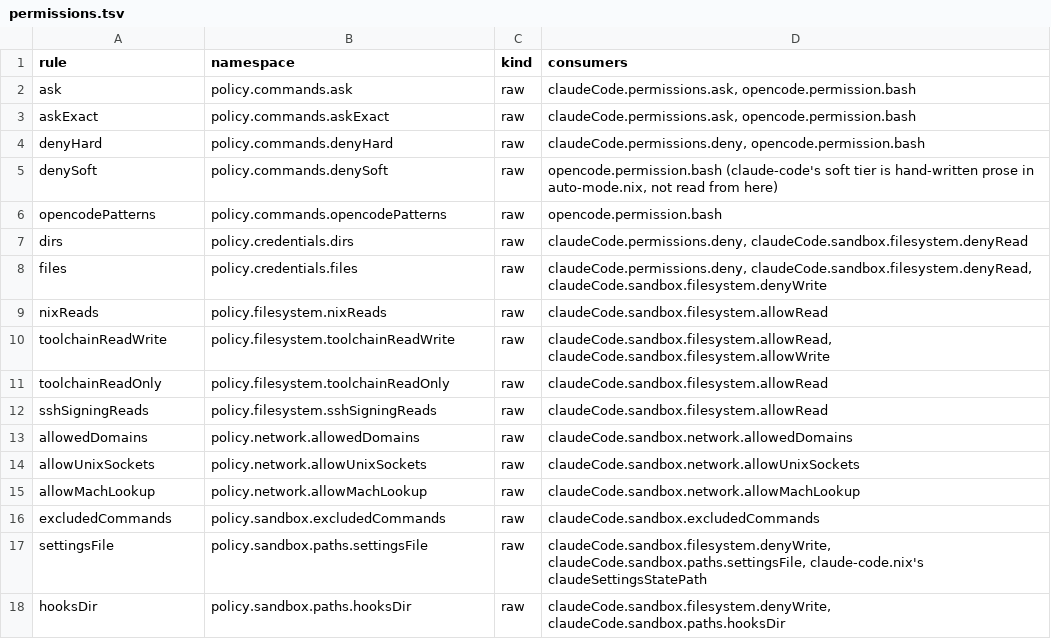
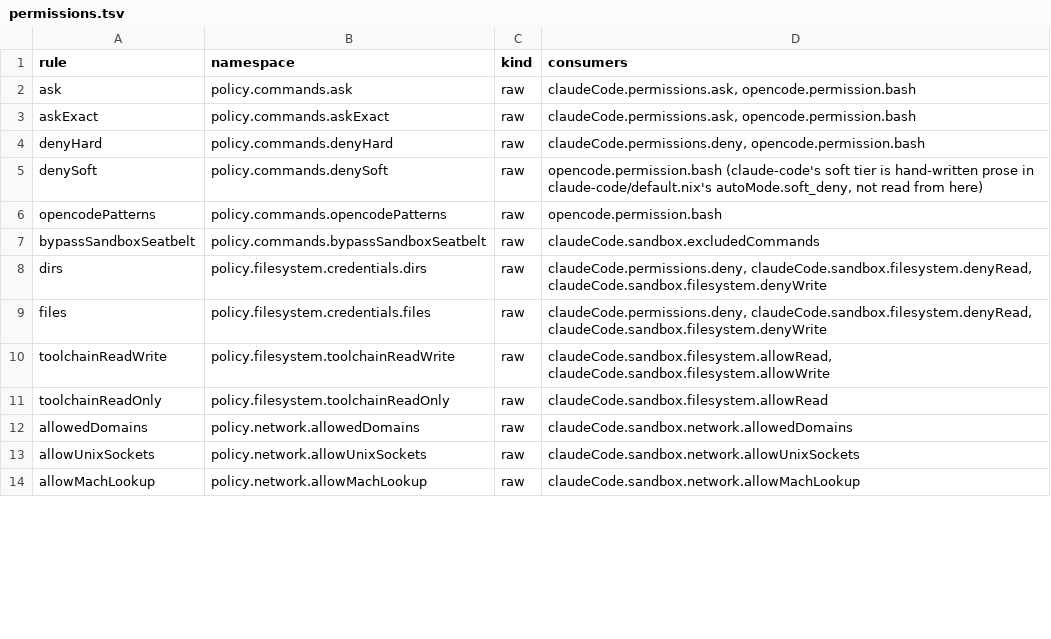
Before and after one commit to emaiax/dotfiles, a TSV file: modules/user/apps/claudio/permissions.tsv, drawn as a sheet; only a part is shown; the diff covers the shown part only.

Commit message:
refactor(user/apps/claudio): live-editable hooks/skills/context, seed-only settings, tsv refresh
hooksDir/skills (claude-code) and context/skills (opencode) now symlink straight
to the checkout via mkOutOfStoreSymlink, same as settings.json, instead of going
through the upstream options. Those options read the given path at eval time
(lib.pathIsDirectory), which both breaks pure eval for a path outside the flake's
own tree and, even inside it, only ever produces a read-only nix store copy.

The settings.json activation scripts now seed the file only if it doesn't exist
yet, so a live-edited settings.json (an agent installing a plugin, etc.) survives
a `just switch` instead of getting overwritten back to the Nix-declared baseline
every time.

permissions.tsv refreshed to match permissions.nix's current shape: the
claude-code.nix/sandbox.nix/auto-mode.nix split is gone (single default.nix),
credentials moved under filesystem, excludedCommands renamed to
bypassSandboxSeatbelt, and the dead paths.settingsFile/paths.hooksDir rows are
gone now that claudioPath replaces them.

```diff
--- a/modules/user/apps/claudio/permissions.tsv
+++ b/modules/user/apps/claudio/permissions.tsv
@@ -4,10 +4,9 @@ askExact	policy.commands.askExact	raw	claudeCode.permissions.ask, opencode.permi
 denyHard	policy.commands.denyHard	raw	claudeCode.permissions.deny, opencode.permission.bash
-denySoft	policy.commands.denySoft	raw	opencode.permission.bash (claude-code's soft tier is hand-written prose in auto-mode.nix, not read from here)
+denySoft	policy.commands.denySoft	raw	opencode.permission.bash (claude-code's soft tier is hand-written prose in claude-code/default.nix's autoMode.soft_deny, not read from here)
 opencodePatterns	policy.commands.opencodePatterns	raw	opencode.permission.bash
-dirs	policy.credentials.dirs	raw	claudeCode.permissions.deny, claudeCode.sandbox.filesystem.denyRead
-files	policy.credentials.files	raw	claudeCode.permissions.deny, claudeCode.sandbox.filesystem.denyRead, claudeCode.sandbox.filesystem.denyWrite
-nixReads	policy.filesystem.nixReads	raw	claudeCode.sandbox.filesystem.allowRead
+bypassSandboxSeatbelt	policy.commands.bypassSandboxSeatbelt	raw	claudeCode.sandbox.excludedCommands
+dirs	policy.filesystem.credentials.dirs	raw	claudeCode.permissions.deny, claudeCode.sandbox.filesystem.denyRead, claudeCode.sandbox.filesystem.denyWrite
+files	policy.filesystem.credentials.files	raw	claudeCode.permissions.deny, claudeCode.sandbox.filesystem.denyRead, claudeCode.sandbox.filesystem.denyWrite
 toolchainReadWrite	policy.filesystem.toolchainReadWrite	raw	claudeCode.sandbox.filesystem.allowRead, claudeCode.sandbox.filesystem.allowWrite
 toolchainReadOnly	policy.filesystem.toolchainReadOnly	raw	claudeCode.sandbox.filesystem.allowRead
-sshSigningReads	policy.filesystem.sshSigningReads	raw	claudeCode.sandbox.filesystem.allowRead
 allowedDomains	policy.network.allowedDomains	raw	claudeCode.sandbox.network.allowedDomains
@@ -15,4 +14 @@ allowUnixSockets	policy.network.allowUnixSockets	raw	claudeCode.sandbox.network.
 allowMachLookup	policy.network.allowMachLookup	raw	claudeCode.sandbox.network.allowMachLookup
-excludedCommands	policy.sandbox.excludedCommands	raw	claudeCode.sandbox.excludedCommands
-settingsFile	policy.sandbox.paths.settingsFile	raw	claudeCode.sandbox.filesystem.denyWrite, claudeCode.sandbox.paths.settingsFile, claude-code.nix's claudeSettingsStatePath
-hooksDir	policy.sandbox.paths.hooksDir	raw	claudeCode.sandbox.filesystem.denyWrite, claudeCode.sandbox.paths.hooksDir
```
Also changed, not shown: 1 added row, 2 removed rows and 12 edited cells elsewhere in this file, 2 other files.
